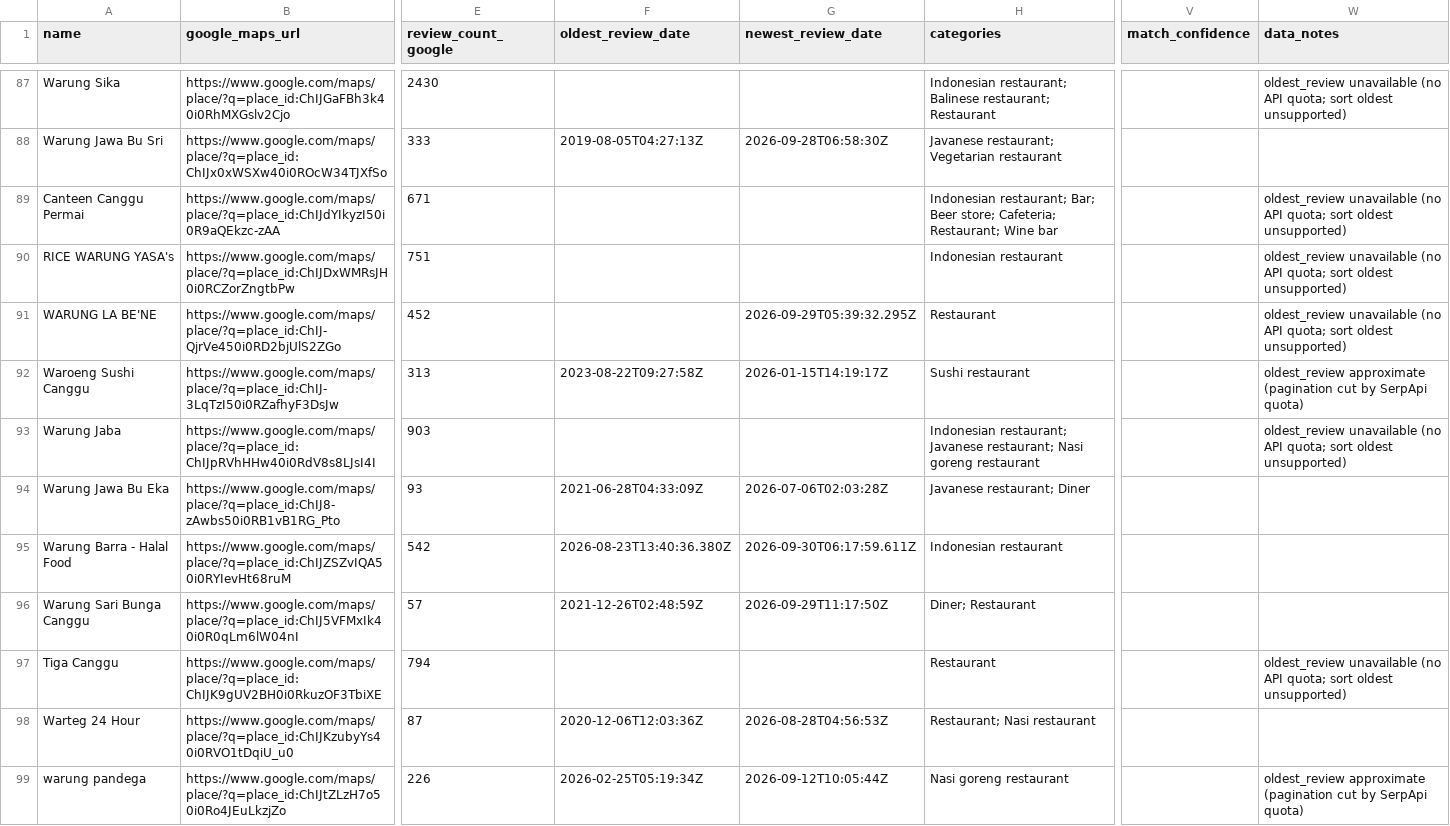
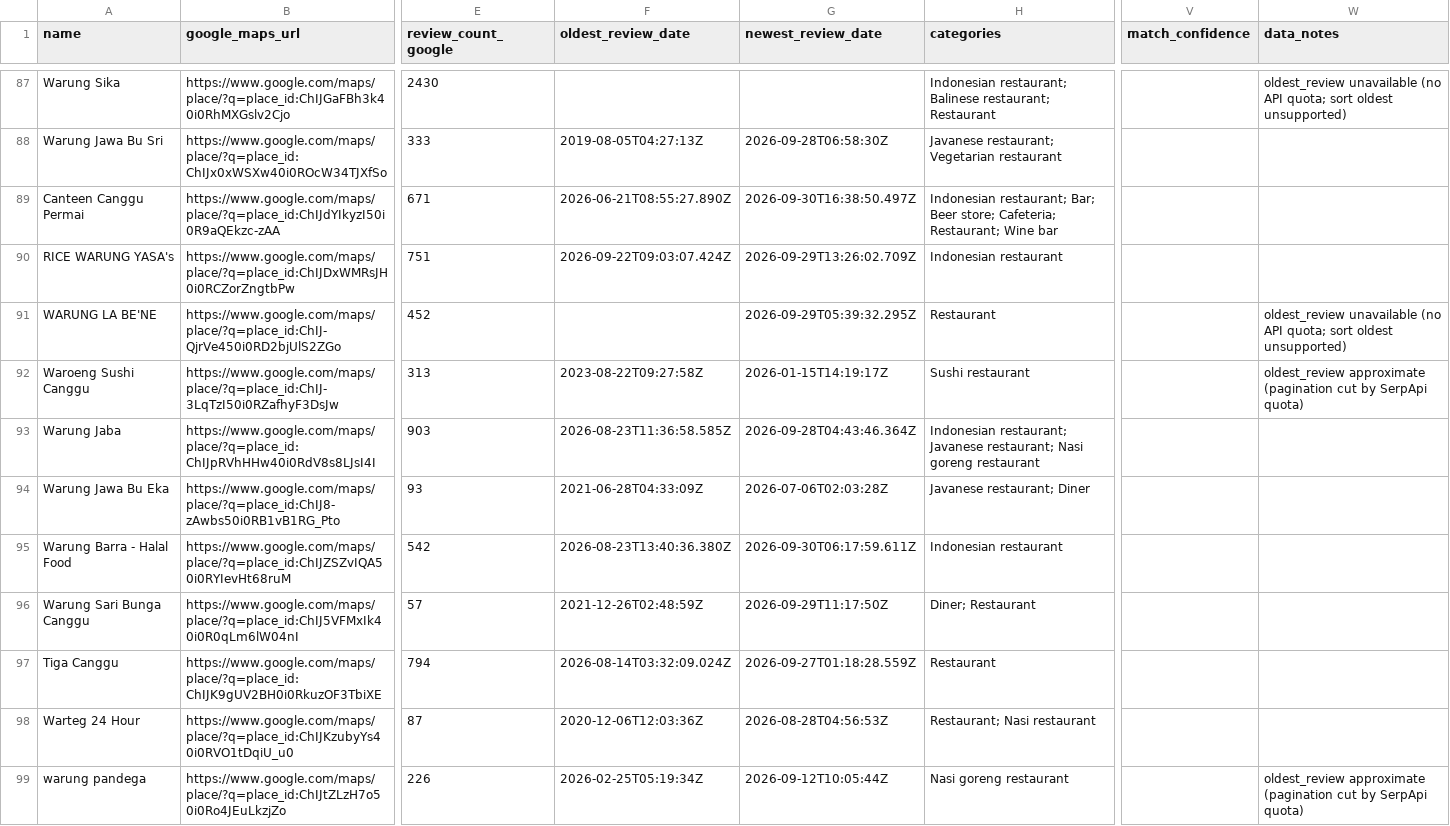
Before and after one commit to ROE3R/canggu-restaurant-parser, a CSV file: output/canggu_restaurants.csv, drawn as a sheet; only a part is shown, gaps mark what is left out; the diff covers the shown part only; the diff names each change by its address in the sheet, - before the commit and + after, or states it on an @@ line.

Commit message:
v12: oldest 252/401 (63%), newest 291/401 (73%) - OpenWebNinja keys 5-6

```diff
--- a/output/canggu_restaurants.csv
+++ b/output/canggu_restaurants.csv
-F89 (oldest_review_date): (empty)
+F89 (oldest_review_date): 2026-06-21T08:55:27.890Z
-G89 (newest_review_date): (empty)
+G89 (newest_review_date): 2026-09-30T16:38:50.497Z
-W89:W90 (data_notes): oldest_review unavailable (no API quota; sort oldest unsupported)
+W89:W90 (data_notes): (empty)
-F90 (oldest_review_date): (empty)
+F90 (oldest_review_date): 2026-09-22T09:03:07.424Z
-G90 (newest_review_date): (empty)
+G90 (newest_review_date): 2026-09-29T13:26:02.709Z
-F93 (oldest_review_date): (empty)
+F93 (oldest_review_date): 2026-08-23T11:36:58.585Z
-G93 (newest_review_date): (empty)
+G93 (newest_review_date): 2026-09-28T04:43:46.364Z
-W93 (data_notes): oldest_review unavailable (no API quota; sort oldest unsupported)
+W93 (data_notes): (empty)
-F97 (oldest_review_date): (empty)
+F97 (oldest_review_date): 2026-08-14T03:32:09.024Z
-G97 (newest_review_date): (empty)
+G97 (newest_review_date): 2026-09-27T01:18:28.559Z
-W97 (data_notes): oldest_review unavailable (no API quota; sort oldest unsupported)
+W97 (data_notes): (empty)
```
Also changed, not shown: 159 edited cells elsewhere in this file, 1 other file.
